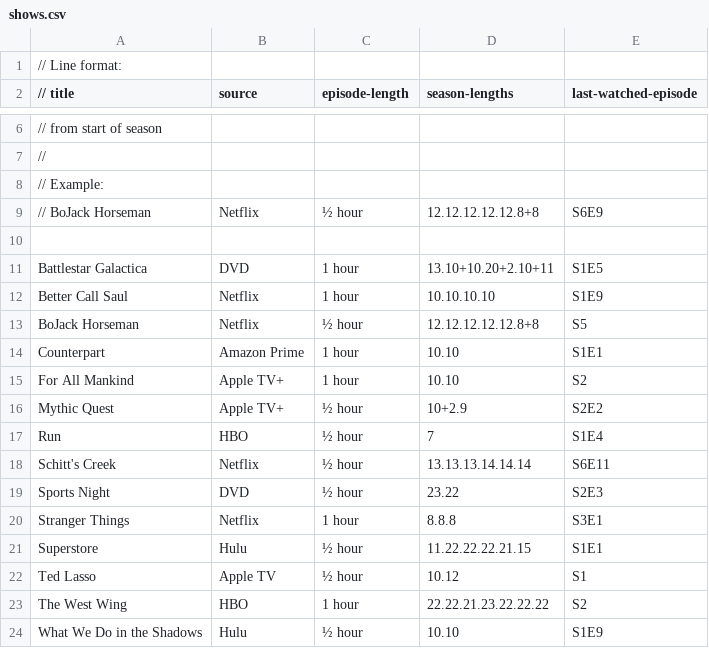
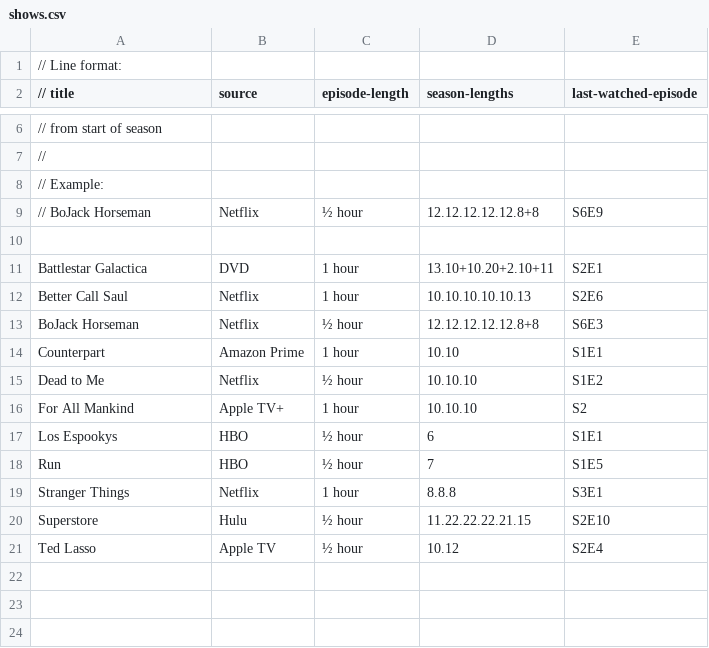
Before and after one commit to mferber/TVChart, a CSV file: shows.csv, drawn as a sheet; only a part is shown, gaps mark what is left out.

Commit message:
Show updates

```diff
--- a/shows.csv
+++ b/shows.csv
@@ -10,15 +10,12 @@
 
-Battlestar Galactica, DVD, 1 hour, 13.10+10.20+2.10+11, S1E5
-Better Call Saul, Netflix, 1 hour, 10.10.10.10, S1E9
-BoJack Horseman, Netflix, ½ hour, 12.12.12.12.12.8+8, S5
+Battlestar Galactica, DVD, 1 hour, 13.10+10.20+2.10+11, S2E1
+Better Call Saul, Netflix, 1 hour, 10.10.10.10.10.13, S2E6
+BoJack Horseman, Netflix, ½ hour, 12.12.12.12.12.8+8, S6E3
 Counterpart, Amazon Prime, 1 hour, 10.10, S1E1
-For All Mankind, Apple TV+, 1 hour, 10.10, S2
-Mythic Quest, Apple TV+, ½ hour, 10+2.9, S2E2
-Run, HBO, ½ hour, 7, S1E4
-Schitt's Creek, Netflix, ½ hour, 13.13.13.14.14.14, S6E11
-Sports Night, DVD, ½ hour, 23.22, S2E3
+Dead to Me, Netflix, ½ hour, 10.10.10, S1E2
+For All Mankind, Apple TV+, 1 hour, 10.10.10, S2
+Los Espookys, HBO, ½ hour, 6, S1E1
+Run, HBO, ½ hour, 7, S1E5
 Stranger Things, Netflix, 1 hour, 8.8.8, S3E1
-Superstore, Hulu, ½ hour, 11.22.22.22.21.15, S1E1
-Ted Lasso, Apple TV, ½ hour, 10.12, S1
-The West Wing, HBO, 1 hour, 22.22.21.23.22.22.22, S2
-What We Do in the Shadows, Hulu, ½ hour, 10.10, S1E9
+Superstore, Hulu, ½ hour, 11.22.22.22.21.15, S2E10
+Ted Lasso, Apple TV, ½ hour, 10.12, S2E4
```
